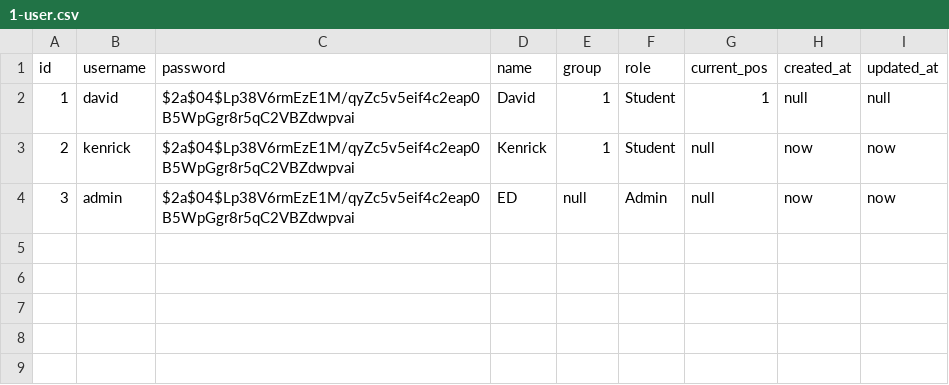
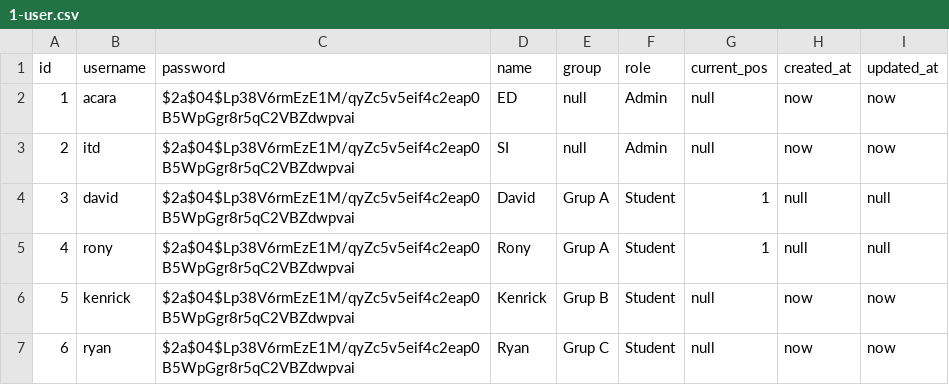
Before and after one commit to ToastedBaguette/Web-Engineering-Tour-MOB-FT-2023, a CSV file: database/data/1-user.csv, drawn as a sheet.

```diff
--- a/database/data/1-user.csv
+++ b/database/data/1-user.csv
@@ -1,4 +1,7 @@
 id,username,password,name,group,role,current_pos,created_at,updated_at
-1,david,$2a$04$Lp38V6rmEzE1M/qyZc5v5eif4c2eap0B5WpGgr8r5qC2VBZdwpvai,David,1,Student,1,null,null
-2,kenrick,$2a$04$Lp38V6rmEzE1M/qyZc5v5eif4c2eap0B5WpGgr8r5qC2VBZdwpvai,Kenrick,1,Student,null,now,now
-3,admin,$2a$04$Lp38V6rmEzE1M/qyZc5v5eif4c2eap0B5WpGgr8r5qC2VBZdwpvai,ED,null,Admin,null,now,now
+1,acara,$2a$04$Lp38V6rmEzE1M/qyZc5v5eif4c2eap0B5WpGgr8r5qC2VBZdwpvai,ED,null,Admin,null,now,now
+2,itd,$2a$04$Lp38V6rmEzE1M/qyZc5v5eif4c2eap0B5WpGgr8r5qC2VBZdwpvai,SI,null,Admin,null,now,now
+3,david,$2a$04$Lp38V6rmEzE1M/qyZc5v5eif4c2eap0B5WpGgr8r5qC2VBZdwpvai,David,Grup A,Student,1,null,null
+4,rony,$2a$04$Lp38V6rmEzE1M/qyZc5v5eif4c2eap0B5WpGgr8r5qC2VBZdwpvai,Rony,Grup A,Student,1,null,null
+5,kenrick,$2a$04$Lp38V6rmEzE1M/qyZc5v5eif4c2eap0B5WpGgr8r5qC2VBZdwpvai,Kenrick,Grup B,Student,null,now,now
+6,ryan,$2a$04$Lp38V6rmEzE1M/qyZc5v5eif4c2eap0B5WpGgr8r5qC2VBZdwpvai,Ryan,Grup C,Student,null,now,now
```
Also changed, not shown: 6 other files.
